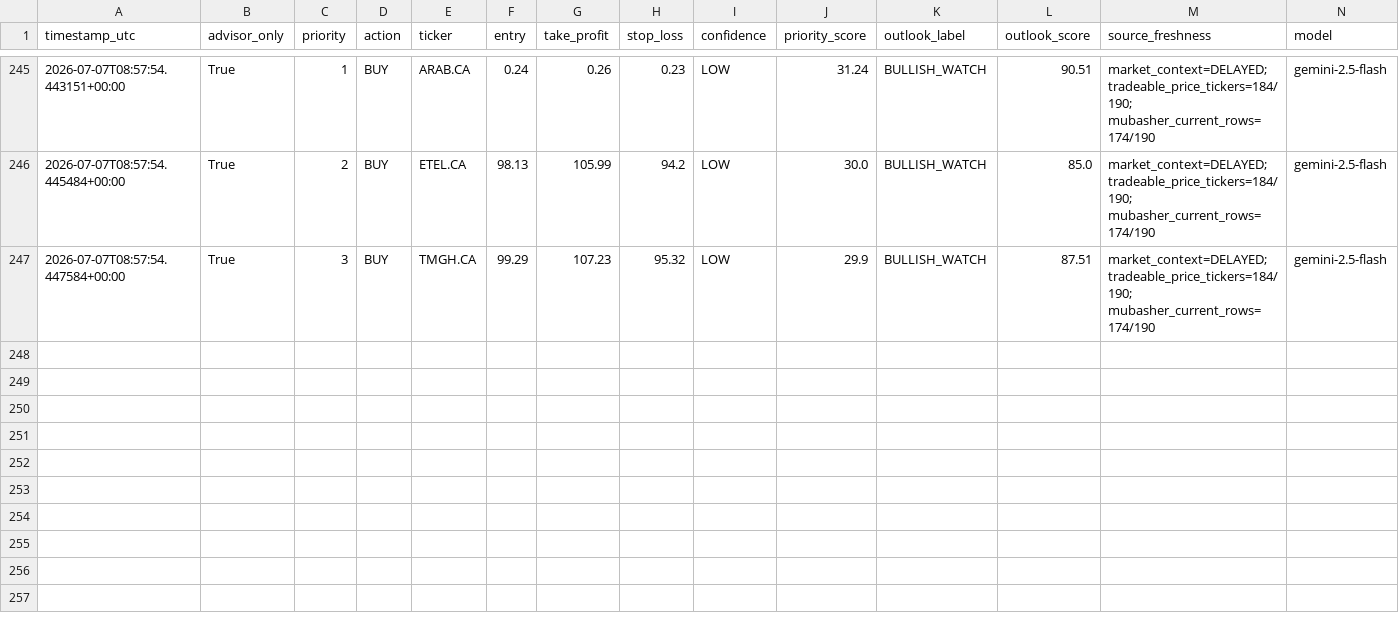
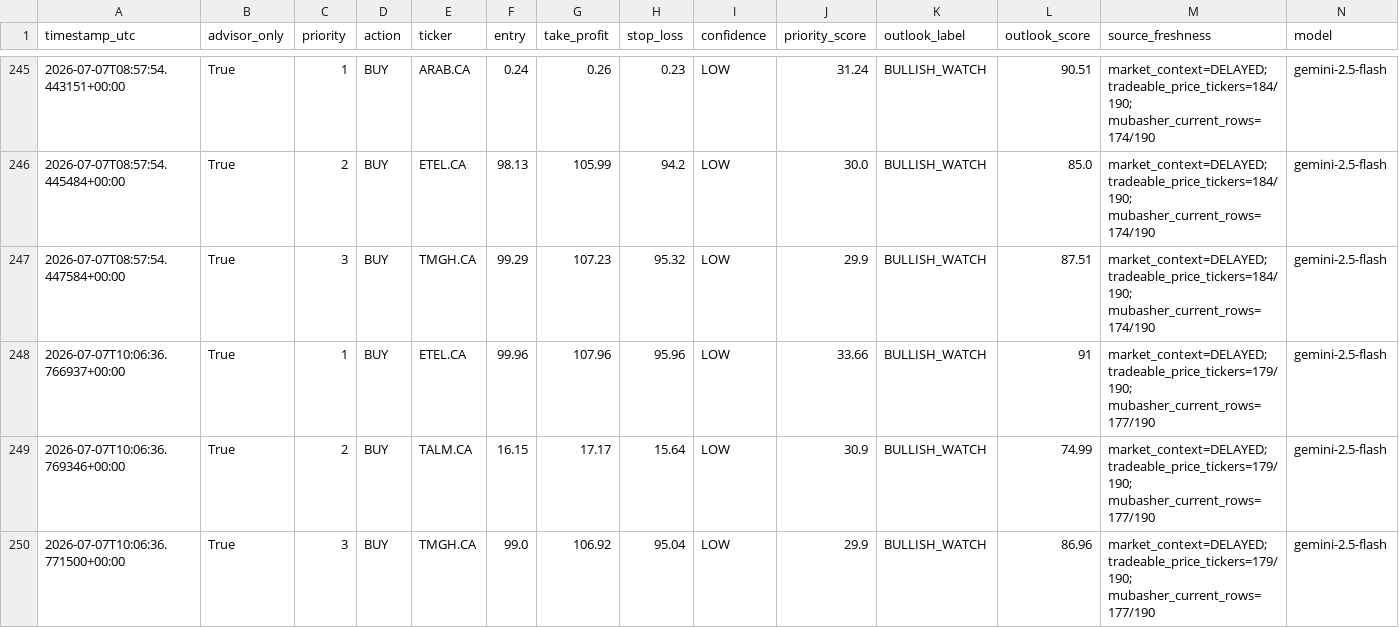
Before and after one commit to Philopater-Ayman/egx-telegram-scanner, a CSV file: trade_history.csv, drawn as a sheet; only a part is shown, gaps mark what is left out; rows hold the shown columns only; the diff names each change by its address in the sheet, - before the commit and + after, or states it on an @@ line.

```diff
--- a/trade_history.csv
+++ b/trade_history.csv
+row 248: 2026-07-07T10:06:36.766937+00:00 | True | 1 | BUY | ETEL.CA | 99.96 | 107.96 | 95.96 | LOW | 33.66 | BULLISH_WATCH | 91 | market_context=DELAYED; tradeable_price_tickers=179/190; mubasher_current_rows=177/190 | gemini-2.5-flash
+row 249: 2026-07-07T10:06:36.769346+00:00 | True | 2 | BUY | TALM.CA | 16.15 | 17.17 | 15.64 | LOW | 30.9 | BULLISH_WATCH | 74.99 | market_context=DELAYED; tradeable_price_tickers=179/190; mubasher_current_rows=177/190 | gemini-2.5-flash
+row 250: 2026-07-07T10:06:36.771500+00:00 | True | 3 | BUY | TMGH.CA | 99.0 | 106.92 | 95.04 | LOW | 29.9 | BULLISH_WATCH | 86.96 | market_context=DELAYED; tradeable_price_tickers=179/190; mubasher_current_rows=177/190 | gemini-2.5-flash
```
Also changed, not shown: action_tickets.csv, data_quality.csv, 9 other files.
